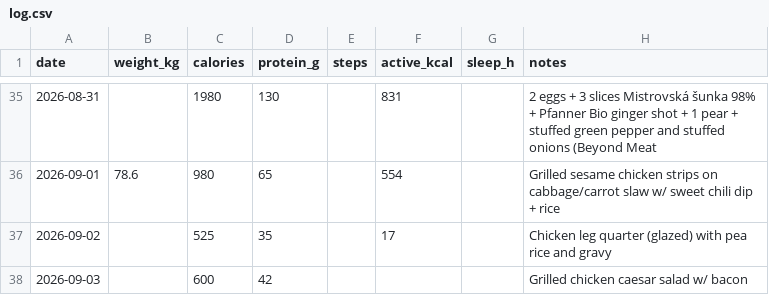
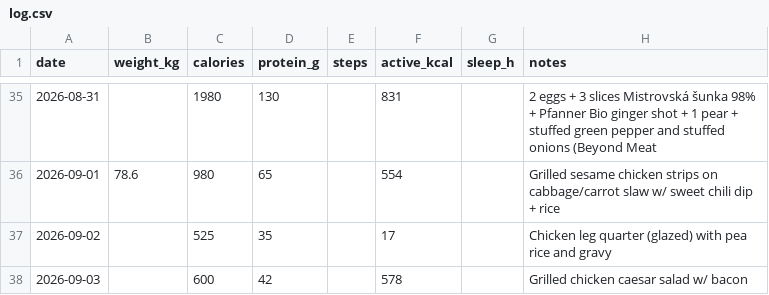
Before and after one commit to vrusi/weight-tracker, a CSV file: log.csv, drawn as a sheet; only a part is shown, gaps mark what is left out; the diff names each change by its address in the sheet, - before the commit and + after, or states it on an @@ line.

Commit message:
log: via Apple Health

```diff
--- a/log.csv
+++ b/log.csv
-F38 (active_kcal): (empty)
+F38 (active_kcal): 578
```
